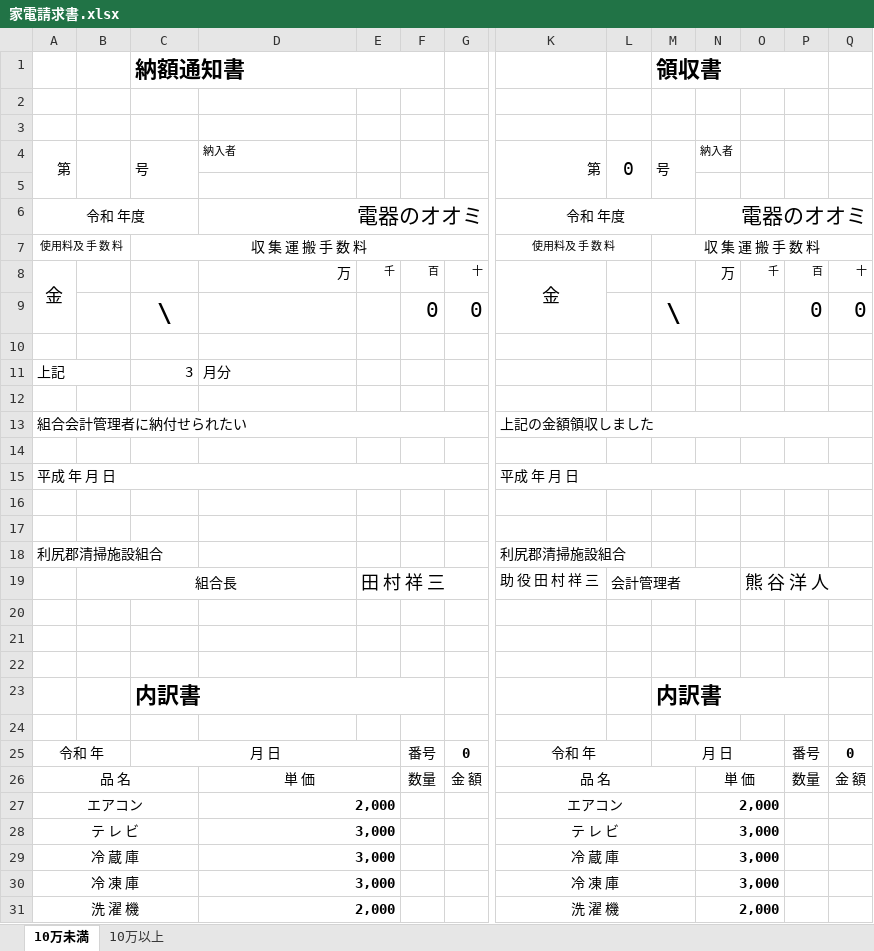
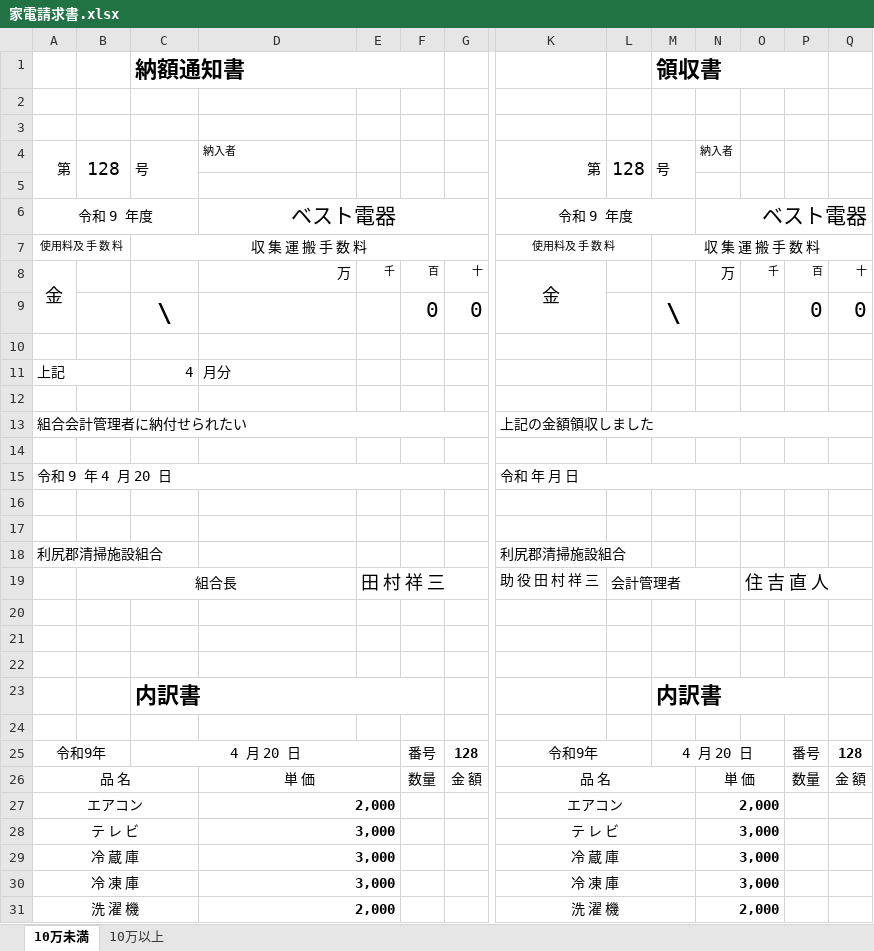
Before and after one commit to LayHirosaki/Off_NipoGepo, an Excel workbook: (枠)◯年度一式/家電請求書.xlsx, sheet 10万未満, drawn as a sheet; only a part is shown, gaps mark what is left out; values as stored, in another font and other column widths than the file's, no borders; removed rows and columns are numbered as before the commit, all else as after; rows hold the shown columns only; the diff names each change by its address in the sheet, - before the commit and + after, or states it on an @@ line.

Commit message:
家電請求書**

```diff
--- a/(枠)◯年度一式/家電請求書.xlsx (sheet 10万未満)
+++ b/(枠)◯年度一式/家電請求書.xlsx (sheet 10万未満)
-B4: (empty)
+B4: 128
-L4: 0
+L4: 128
-A6: 令和 年度
+A6: 令和 9 年度
-D6: 電器のオオミ
+D6: ベスト電器
-D6 alignment: right
+D6 alignment: center
-K6: 令和 年度
+K6: 令和 9 年度
-N6: 電器のオオミ
+N6: ベスト電器
-C11: 3
+C11: 4
-row 15: 平成 年 月 日 |  |  |  |  |  |  | 平成 年 月 日
+row 15: 令和 9 年 4 月 20 日 |  |  |  |  |  |  | 令和 年 月 日
-O19: 熊 谷 洋 人
+O19: 住 吉 直 人
-row 25: 令和 年 |  | 月 日 |  |  | 番号 | 0 | 令和 年 |  | 月 日 |  |  | 番号 | 0
+row 25: 令和9年 |  | 4 月 20 日 |  |  | 番号 | 128 | 令和9年 |  | 4 月 20 日 |  |  | 番号 | 128
```
Also changed, not shown: sheet 10万以上, 1 other file.
